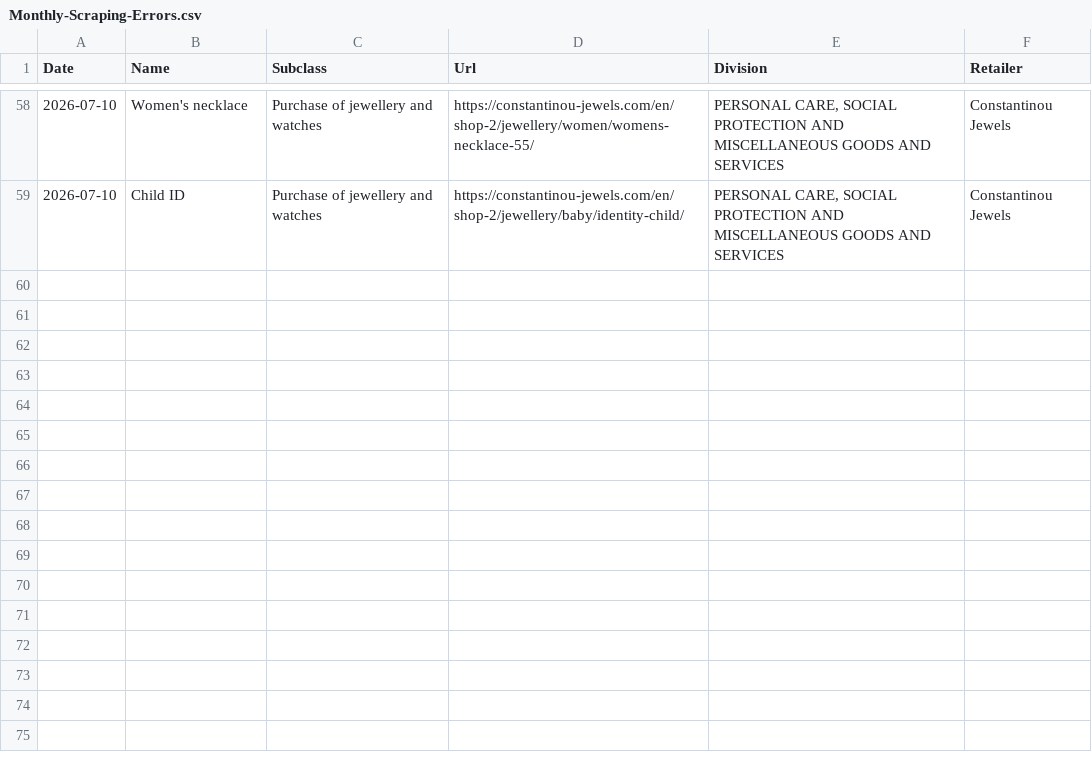
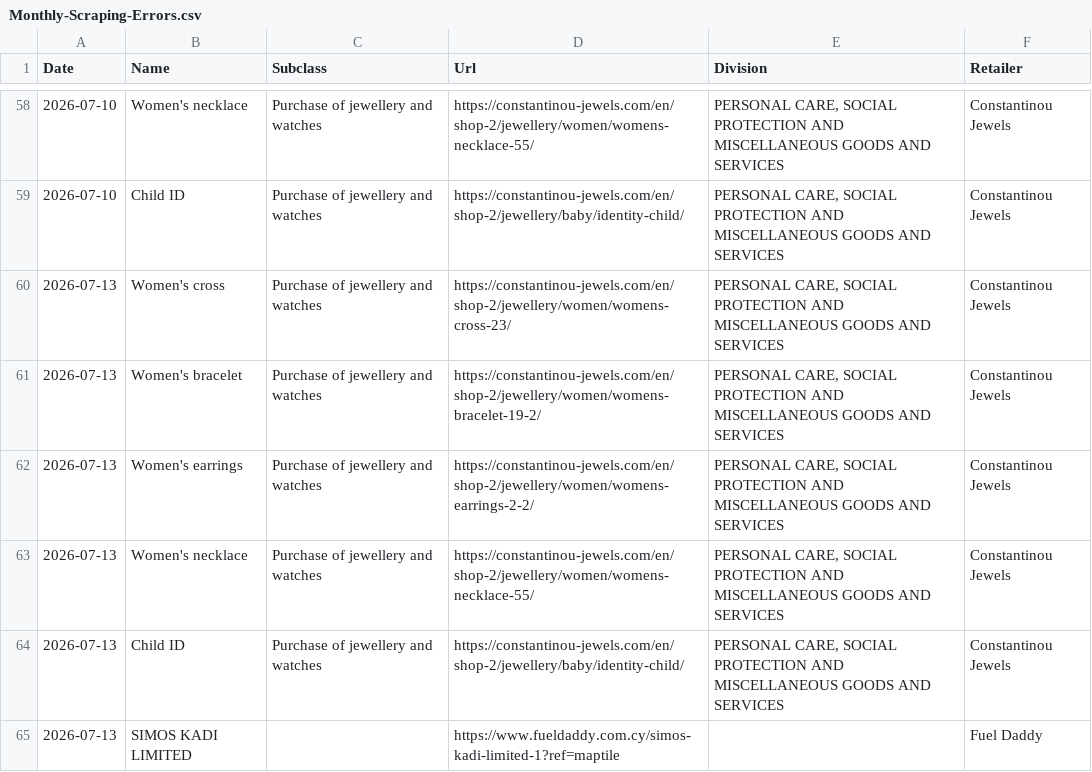
Before and after one commit to maria-papz/BillionPricesCyprusScrape, a CSV file: ECOICOPv2/Datasets/Monthly-Scraping-Errors.csv, drawn as a sheet; only a part is shown, gaps mark what is left out; the diff names each change by its address in the sheet, - before the commit and + after, or states it on an @@ line.

```diff
--- a/ECOICOPv2/Datasets/Monthly-Scraping-Errors.csv
+++ b/ECOICOPv2/Datasets/Monthly-Scraping-Errors.csv
+row 60: 2026-07-13 | Women's cross | Purchase of jewellery and watches | https://constantinou-jewels.com/en/shop-2/jewellery/women/womens-cross-23/ | PERSONAL CARE, SOCIAL PROTECTION AND MISCELLANEOUS GOODS AND SERVICES | Constantinou Jewels
+row 61: 2026-07-13 | Women's bracelet | Purchase of jewellery and watches | https://constantinou-jewels.com/en/shop-2/jewellery/women/womens-bracelet-19-2/ | PERSONAL CARE, SOCIAL PROTECTION AND MISCELLANEOUS GOODS AND SERVICES | Constantinou Jewels
+row 62: 2026-07-13 | Women's earrings | Purchase of jewellery and watches | https://constantinou-jewels.com/en/shop-2/jewellery/women/womens-earrings-2-2/ | PERSONAL CARE, SOCIAL PROTECTION AND MISCELLANEOUS GOODS AND SERVICES | Constantinou Jewels
+row 63: 2026-07-13 | Women's necklace | Purchase of jewellery and watches | https://constantinou-jewels.com/en/shop-2/jewellery/women/womens-necklace-55/ | PERSONAL CARE, SOCIAL PROTECTION AND MISCELLANEOUS GOODS AND SERVICES | Constantinou Jewels
+row 64: 2026-07-13 | Child ID | Purchase of jewellery and watches | https://constantinou-jewels.com/en/shop-2/jewellery/baby/identity-child/ | PERSONAL CARE, SOCIAL PROTECTION AND MISCELLANEOUS GOODS AND SERVICES | Constantinou Jewels
+row 65: 2026-07-13 | SIMOS KADI LIMITED |  | https://www.fueldaddy.com.cy/simos-kadi-limited-1?ref=maptile |  | Fuel Daddy
```
